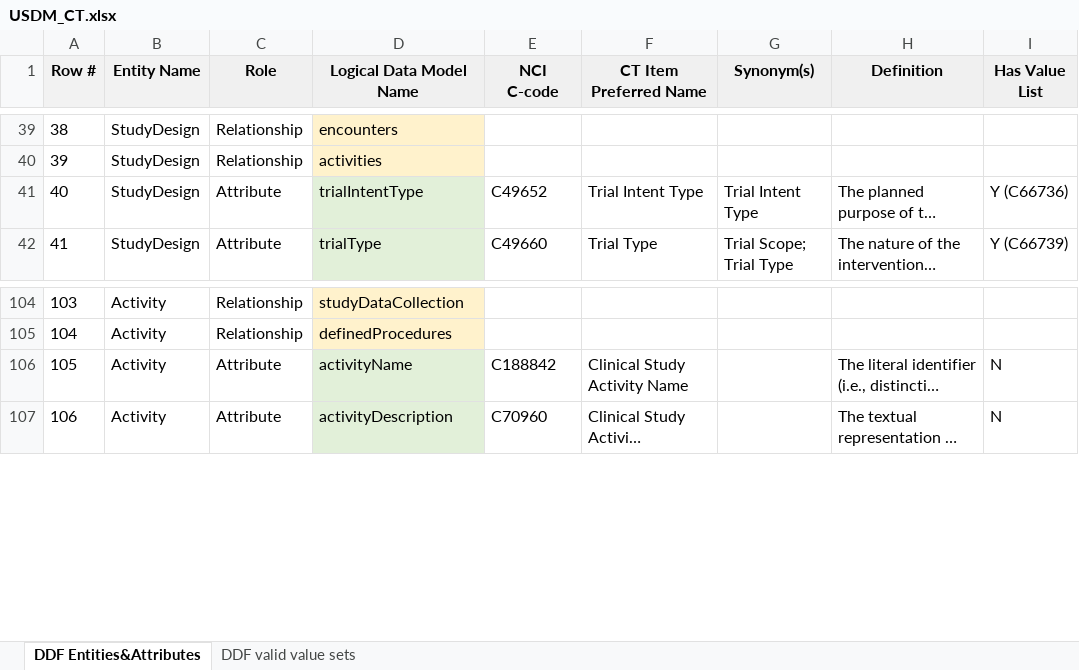
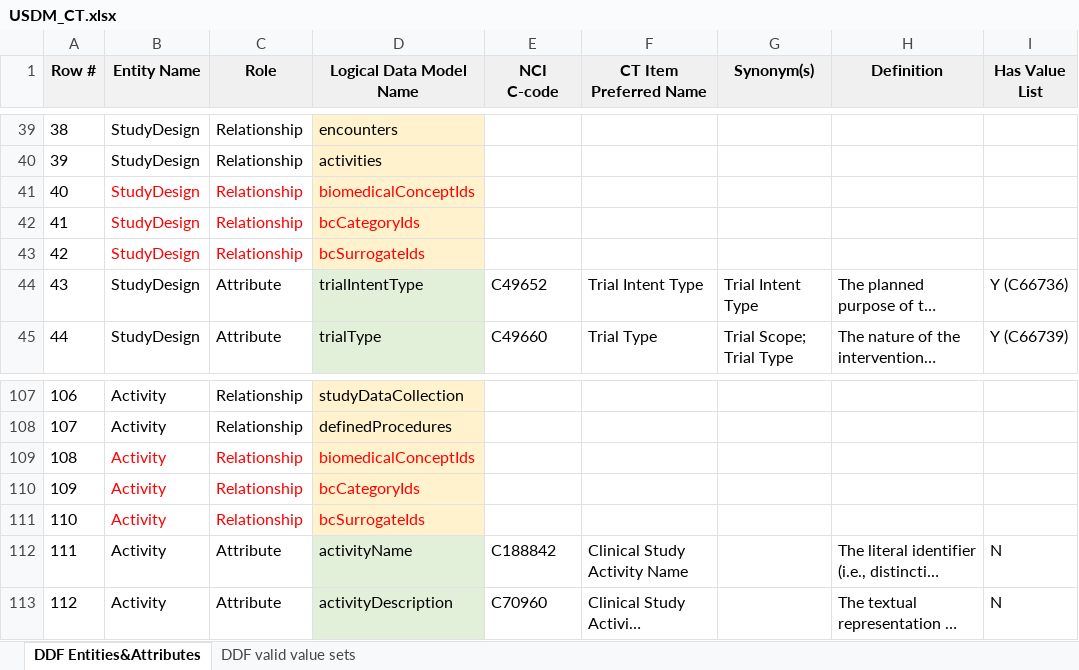
Before and after one commit to cdisc-org/DDF-RA, an Excel workbook: Deliverables/CT/USDM_CT.xlsx, sheet DDF Entities&Attributes, drawn as a sheet; only a part is shown, gaps mark what is left out; long unchanged cells end in …; values as stored, in another font and other column widths than the file's, no borders; addresses are those after the commit; the diff covers the shown part only; the diff names each change by its address in the sheet, - before the commit and + after, or states it on an @@ line.

```diff
--- a/Deliverables/CT/USDM_CT.xlsx (sheet DDF Entities&Attributes)
+++ b/Deliverables/CT/USDM_CT.xlsx (sheet DDF Entities&Attributes)
+row 41: 40 | StudyDesign | Relationship | biomedicalConceptIds
+row 42: 41 | StudyDesign | Relationship | bcCategoryIds
+row 43: 42 | StudyDesign | Relationship | bcSurrogateIds
@@ column A (Row #) renumbered between rows 44 and 163 @@
+row 109: 108 | Activity | Relationship | biomedicalConceptIds
+row 110: 109 | Activity | Relationship | bcCategoryIds
+row 111: 110 | Activity | Relationship | bcSurrogateIds
```
Also changed, not shown: 27 added rows elsewhere in this sheet, sheet DDF valid value sets, Deliverables/CT/USDM_CT_Changes.xlsx.
